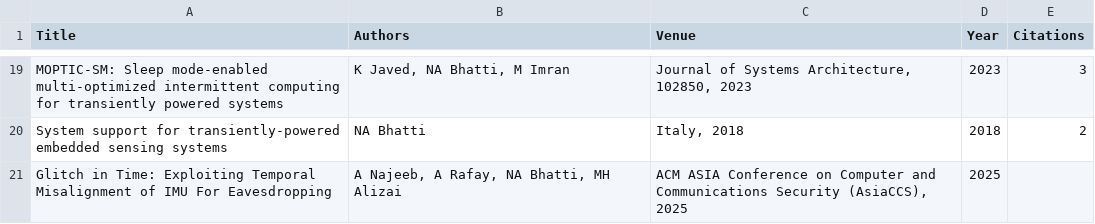
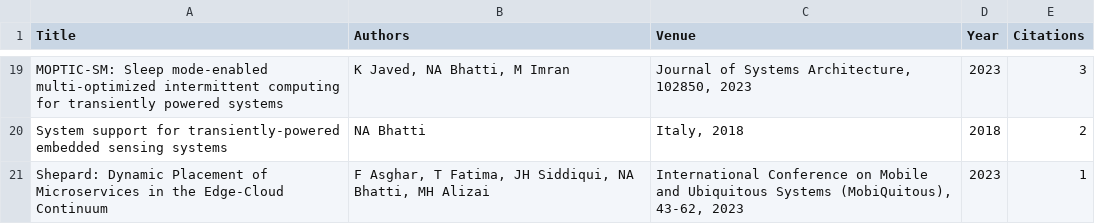
Before and after one commit to naveedanwarbhatti/naveedanwarbhatti.github.io, a CSV file: publications.csv, drawn as a sheet; only a part is shown, gaps mark what is left out; removed rows and columns are numbered as before the commit, all else as after; the diff names each change by its address in the sheet, - before the commit and + after, or states it on an @@ line.

```diff
--- a/publications.csv
+++ b/publications.csv
-row 21: Glitch in Time: Exploiting Temporal Misalignment of IMU For Eavesdropping | A Najeeb, A Rafay, NA Bhatti, MH Alizai | ACM ASIA Conference on Computer and Communications Security (AsiaCCS), 2025 | 2025
+row 21: Shepard: Dynamic Placement of Microservices in the Edge-Cloud Continuum | F Asghar, T Fatima, JH Siddiqui, NA Bhatti, MH Alizai | International Conference on Mobile and Ubiquitous Systems (MobiQuitous), 43-62, 2023 | 2023 | 1
```
Also changed, not shown: 2 other files.
